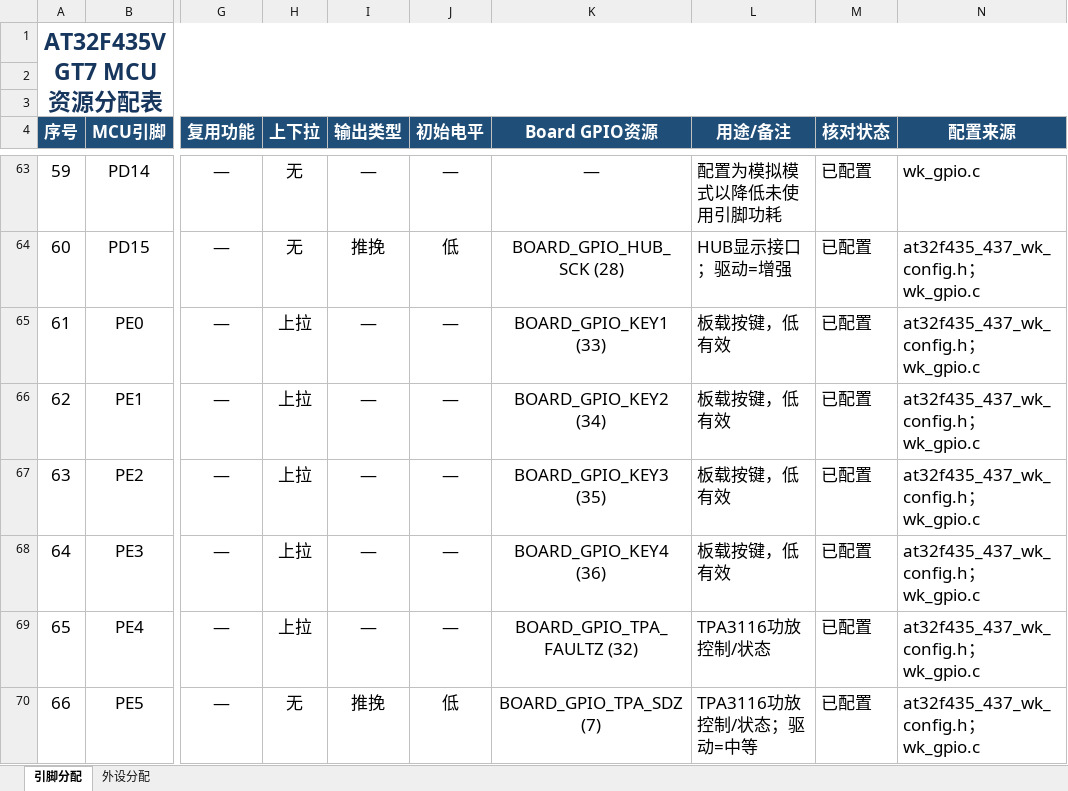
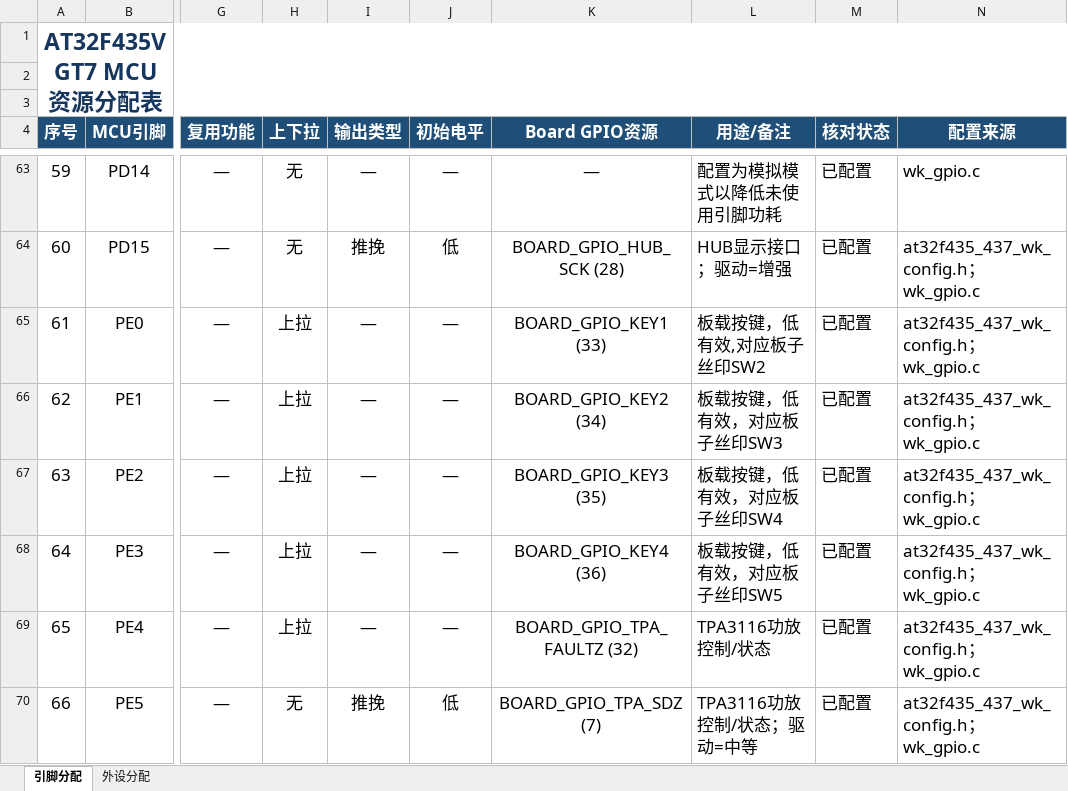
Before and after one commit to canyan-max/voice_checkpointe_app, an Excel workbook: 99_Doc/voice_checkpoint_resouce_map.xlsx, sheet 引脚分配, drawn as a sheet; only a part is shown, gaps mark what is left out; values as stored, in another font and other column widths than the file's, no borders; conditional formats not drawn; the diff names each change by its address in the sheet, - before the commit and + after, or states it on an @@ line.

```diff
--- a/99_Doc/voice_checkpoint_resouce_map.xlsx (sheet 引脚分配)
+++ b/99_Doc/voice_checkpoint_resouce_map.xlsx (sheet 引脚分配)
-L65 (用途/备注): 板载按键，低有效
+L65 (用途/备注): 板载按键，低有效,对应板子丝印SW2
-L66 (用途/备注): 板载按键，低有效
+L66 (用途/备注): 板载按键，低有效，对应板子丝印SW3
-L67 (用途/备注): 板载按键，低有效
+L67 (用途/备注): 板载按键，低有效，对应板子丝印SW4
-L68 (用途/备注): 板载按键，低有效
+L68 (用途/备注): 板载按键，低有效，对应板子丝印SW5
```
Also changed, not shown: 10 other files.
